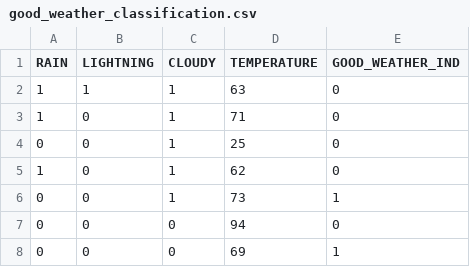
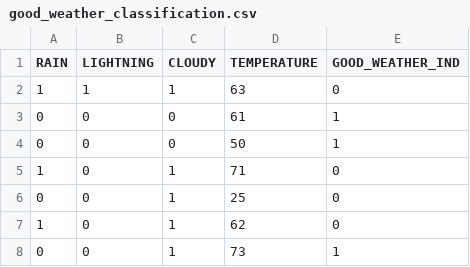
Before and after one commit to thomasnield/machine-learning-demo-data, a CSV file: classification/good_weather_classification.csv, drawn as a sheet; only a part is shown; the shorter side is filled out with more unchanged rows.

Commit message:
Update good_weather_classification.csv

```diff
--- a/classification/good_weather_classification.csv
+++ b/classification/good_weather_classification.csv
@@ -2,2 +2,4 @@ RAIN,LIGHTNING,CLOUDY,TEMPERATURE,GOOD_WEATHER_IND
 1,1,1,63,0
+0,0,0,61,1
+0,0,0,50,1
 1,0,1,71,0
```
